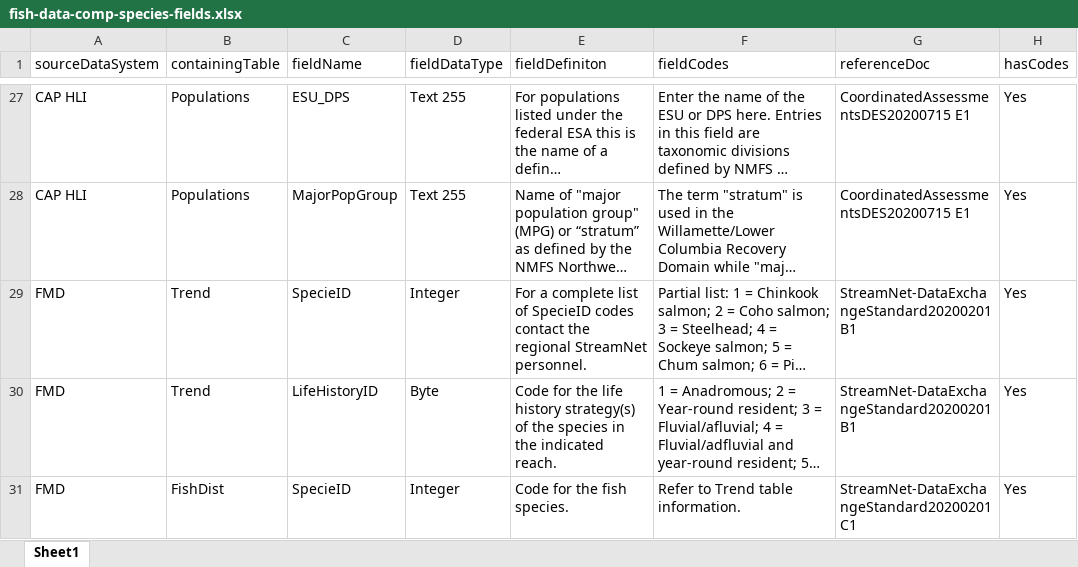
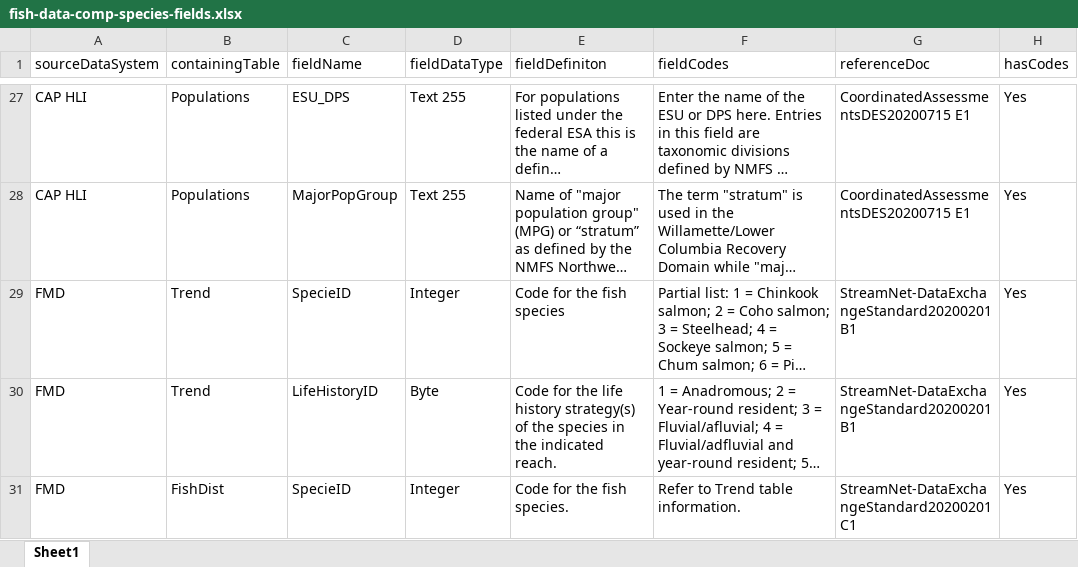
Before and after one commit to PSMFC-Streamnet-RMPC/fish-data-comp, an Excel workbook: example-comp/fish-data-comp-species-fields.xlsx, sheet Sheet1, drawn as a sheet; only a part is shown, gaps mark what is left out; long unchanged cells end in …; values as stored, in another font and other column widths than the file's, no borders; the diff names each change by its address in the sheet, - before the commit and + after, or states it on an @@ line.

```diff
--- a/example-comp/fish-data-comp-species-fields.xlsx (sheet Sheet1)
+++ b/example-comp/fish-data-comp-species-fields.xlsx (sheet Sheet1)
-E29 (fieldDefiniton): For a complete list of SpecieID codes contact the regional StreamNet personnel.
+E29 (fieldDefiniton): Code for the fish species
```
Also changed, not shown: 7 other files.
